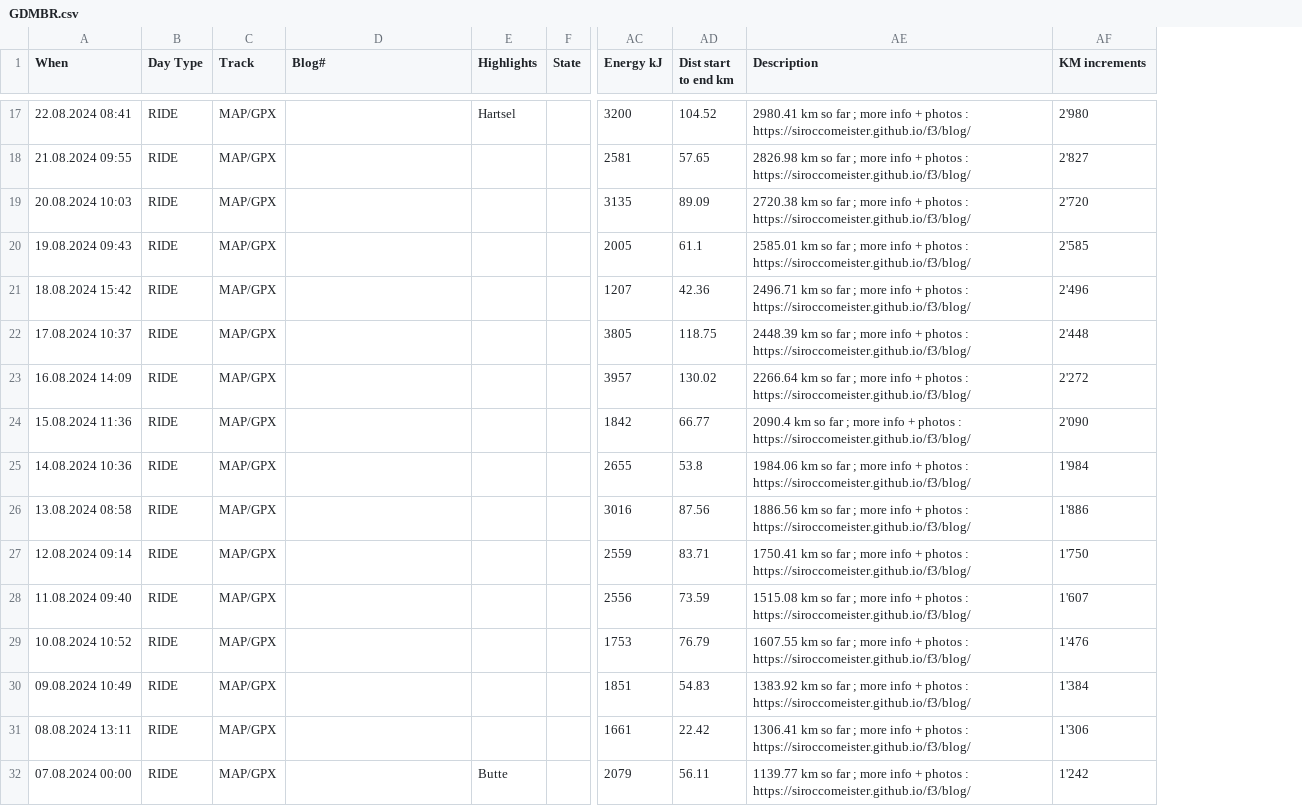
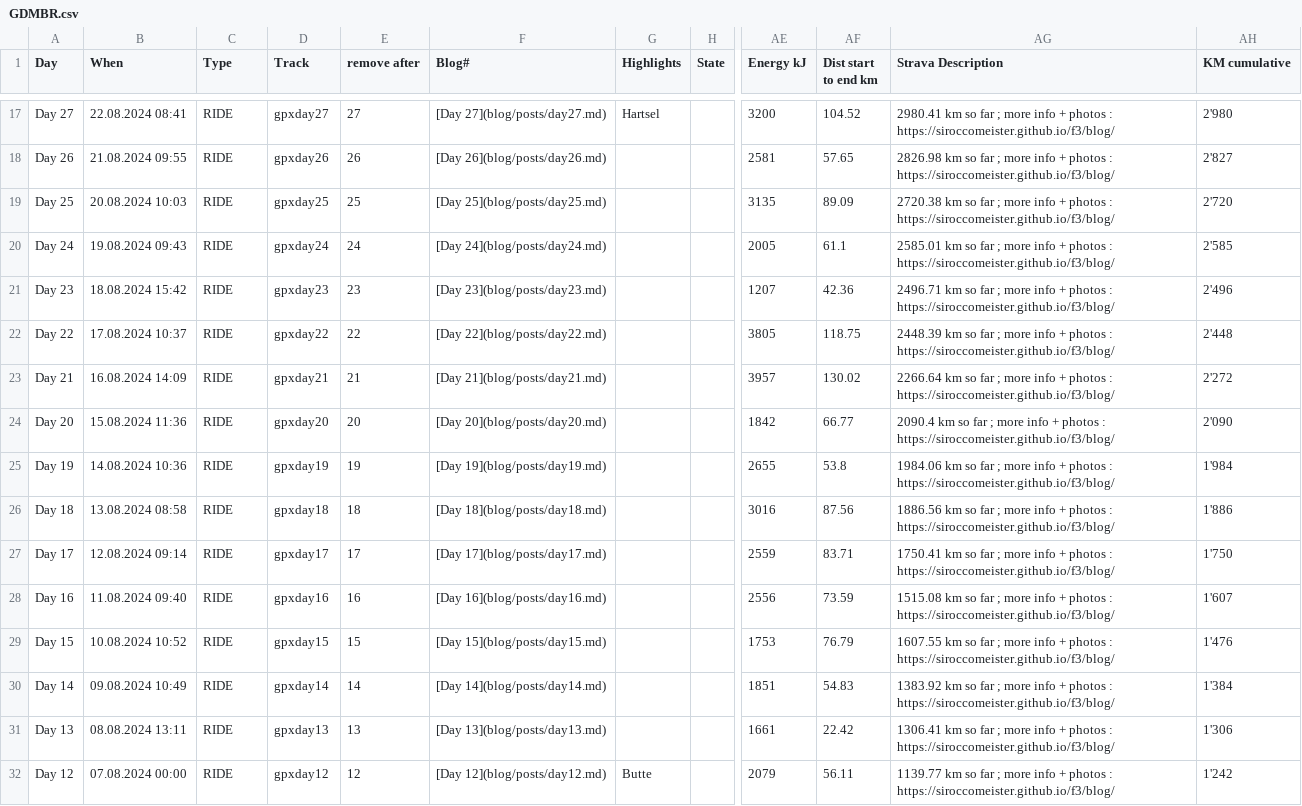
Before and after one commit to Siroccomeister/f3, a CSV file: docs/assets/tables/GDMBR.csv, drawn as a sheet; only a part is shown, gaps mark what is left out; addresses are those after the commit; the diff covers the shown part only; the diff names each change by its address in the sheet, - before the commit and + after, or states it on an @@ line.

```diff
--- a/docs/assets/tables/GDMBR.csv
+++ b/docs/assets/tables/GDMBR.csv
+column A (Day), rows 17-32: Day 27 | Day 26 | Day 25 | Day 24 | Day 23 | Day 22 | Day 21 | Day 20 | Day 19 | Day 18 | Day 17 | Day 16 | Day 15 | Day 14 | Day 13 | Day 12
+column E (remove after), rows 17-32: 27 | 26 | 25 | 24 | 23 | 22 | 21 | 20 | 19 | 18 | 17 | 16 | 15 | 14 | 13 | 12
-C1: Day Type
+C1: Type
-AG1: Description
+AG1: Strava Description
-AH1: KM increments
+AH1: KM cumulative
-D17 (Track): MAP/GPX
+D17 (Track): gpxday27
-F17 (Blog#): (empty)
+F17 (Blog#): [Day 27](blog/posts/day27.md)
-D18 (Track): MAP/GPX
+D18 (Track): gpxday26
-F18 (Blog#): (empty)
+F18 (Blog#): [Day 26](blog/posts/day26.md)
-D19 (Track): MAP/GPX
+D19 (Track): gpxday25
-F19 (Blog#): (empty)
+F19 (Blog#): [Day 25](blog/posts/day25.md)
-D20 (Track): MAP/GPX
+D20 (Track): gpxday24
-F20 (Blog#): (empty)
+F20 (Blog#): [Day 24](blog/posts/day24.md)
-D21 (Track): MAP/GPX
+D21 (Track): gpxday23
-F21 (Blog#): (empty)
+F21 (Blog#): [Day 23](blog/posts/day23.md)
-D22 (Track): MAP/GPX
+D22 (Track): gpxday22
-F22 (Blog#): (empty)
+F22 (Blog#): [Day 22](blog/posts/day22.md)
-D23 (Track): MAP/GPX
+D23 (Track): gpxday21
-F23 (Blog#): (empty)
+F23 (Blog#): [Day 21](blog/posts/day21.md)
-D24 (Track): MAP/GPX
+D24 (Track): gpxday20
-F24 (Blog#): (empty)
+F24 (Blog#): [Day 20](blog/posts/day20.md)
-D25 (Track): MAP/GPX
+D25 (Track): gpxday19
-F25 (Blog#): (empty)
+F25 (Blog#): [Day 19](blog/posts/day19.md)
-D26 (Track): MAP/GPX
+D26 (Track): gpxday18
-F26 (Blog#): (empty)
+F26 (Blog#): [Day 18](blog/posts/day18.md)
-D27 (Track): MAP/GPX
+D27 (Track): gpxday17
-F27 (Blog#): (empty)
+F27 (Blog#): [Day 17](blog/posts/day17.md)
-D28 (Track): MAP/GPX
+D28 (Track): gpxday16
-F28 (Blog#): (empty)
+F28 (Blog#): [Day 16](blog/posts/day16.md)
-D29 (Track): MAP/GPX
+D29 (Track): gpxday15
-F29 (Blog#): (empty)
+F29 (Blog#): [Day 15](blog/posts/day15.md)
-D30 (Track): MAP/GPX
+D30 (Track): gpxday14
-F30 (Blog#): (empty)
+F30 (Blog#): [Day 14](blog/posts/day14.md)
-D31 (Track): MAP/GPX
+D31 (Track): gpxday13
-F31 (Blog#): (empty)
+F31 (Blog#): [Day 13](blog/posts/day13.md)
-D32 (Track): MAP/GPX
+D32 (Track): gpxday12
-F32 (Blog#): (empty)
+F32 (Blog#): [Day 12](blog/posts/day12.md)
```
Also changed, not shown: 55 edited cells elsewhere in this file, 42 other files.
